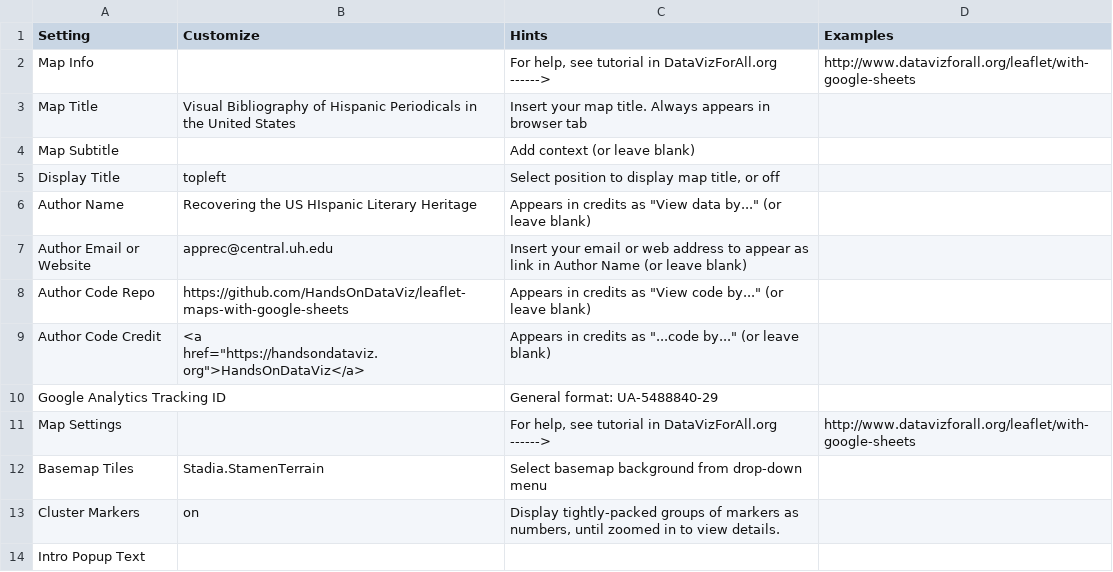
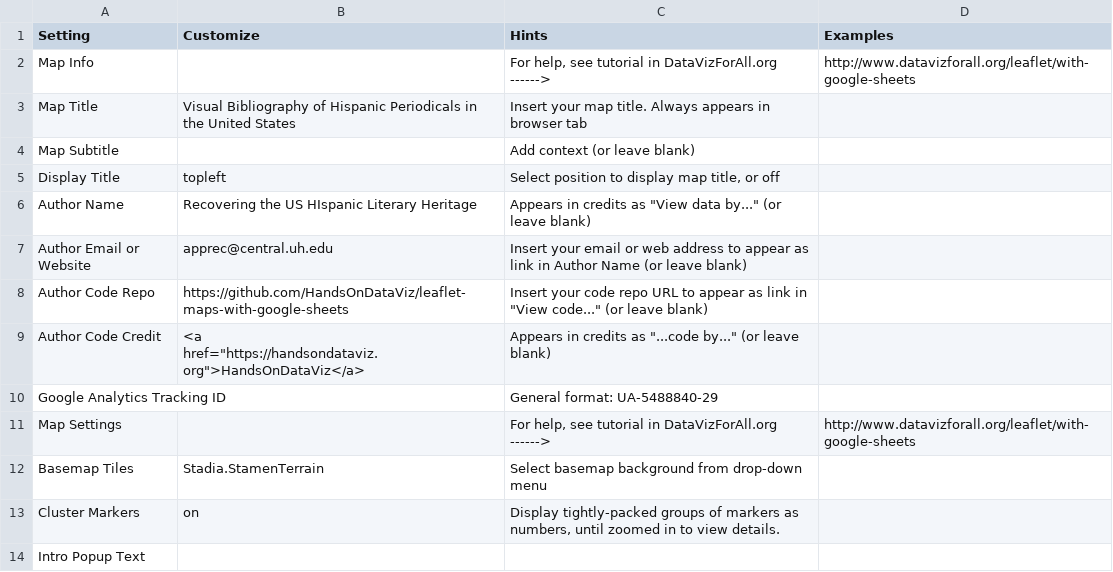
Before and after one commit to gbventura/Hispanic_periodicals, a CSV file: csv/Options.csv, drawn as a sheet; only a part is shown.

Commit message:
Update Options.csv

```diff
--- a/csv/Options.csv
+++ b/csv/Options.csv
@@ -7,3 +7,3 @@ Author Name,Recovering the US HIspanic Literary Heritage ,"Appears in credits as
 Author Email or Website,apprec@central.uh.edu ,Insert your email or web address to appear as link in Author Name (or leave blank),
-Author Code Repo,https://github.com/HandsOnDataViz/leaflet-maps-with-google-sheets,"Appears in credits as ""View code by..."" (or leave blank)",
+Author Code Repo,https://github.com/HandsOnDataViz/leaflet-maps-with-google-sheets,"Insert your code repo URL to appear as link in ""View code..."" (or leave blank)"
 Author Code Credit,"<a href=""https://handsondataviz.org"">HandsOnDataViz</a>","Appears in credits as ""...code by..."" (or leave blank)"
```
